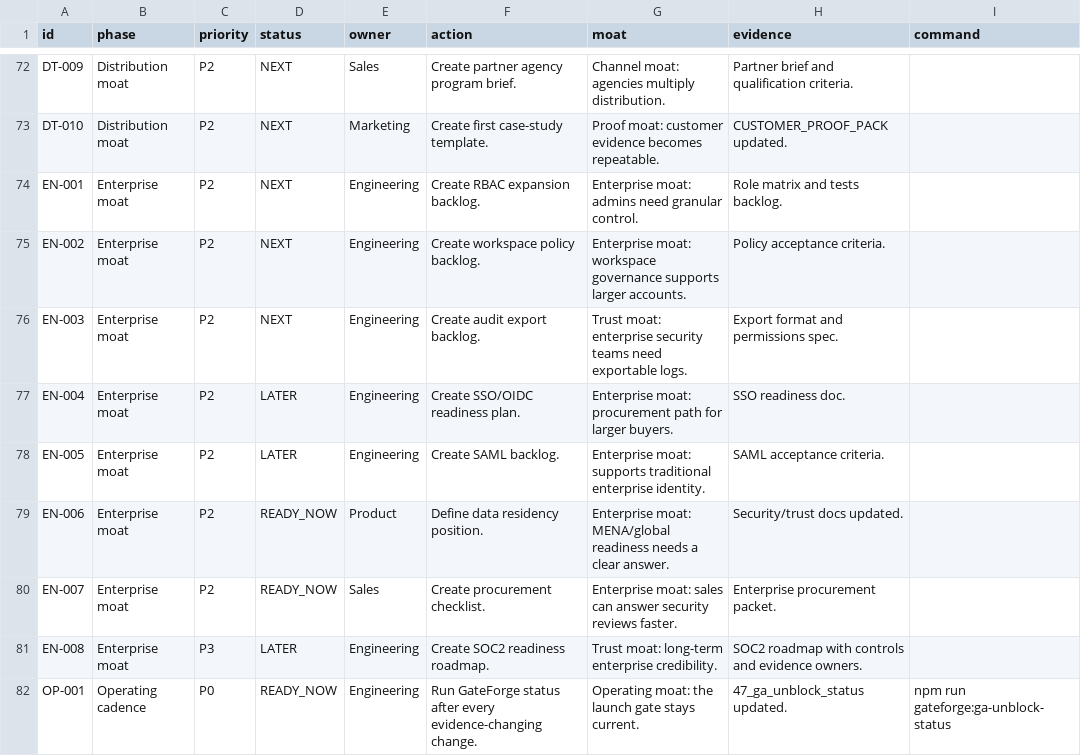
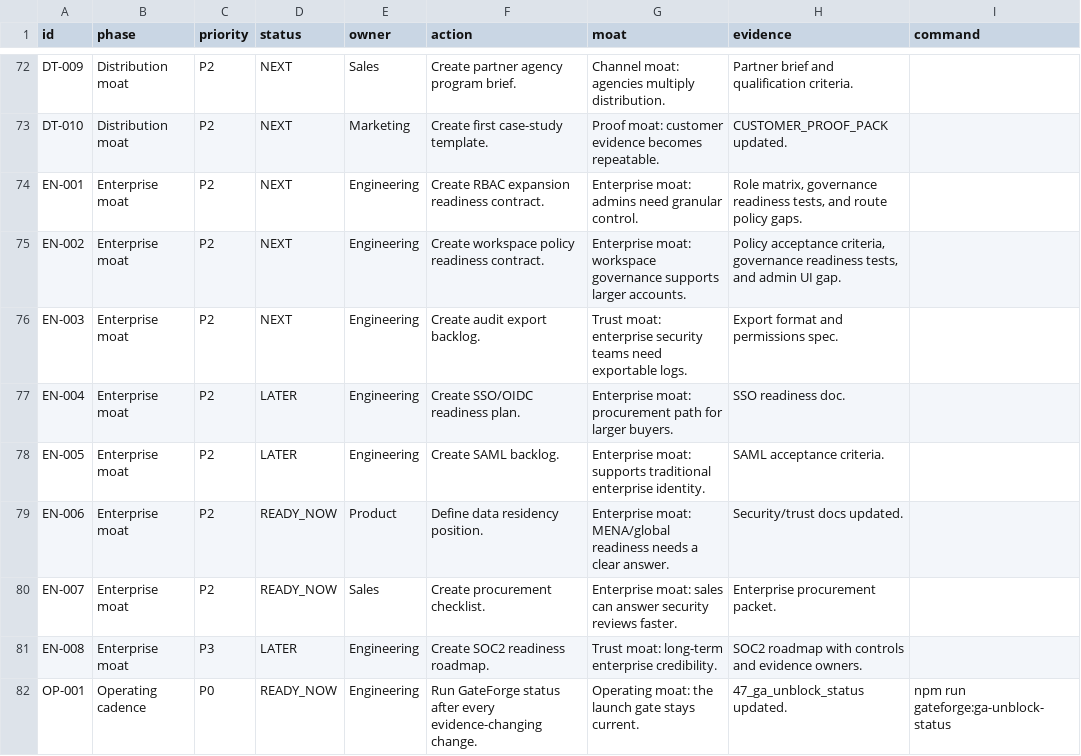
Before and after one commit to ramymortada-cpu/Fnnlr, a CSV file: docs/SAAS_MOAT_ACTION_PLAN.csv, drawn as a sheet; only a part is shown, gaps mark what is left out.

Commit message:
Add enterprise governance readiness contract

```diff
--- a/docs/SAAS_MOAT_ACTION_PLAN.csv
+++ b/docs/SAAS_MOAT_ACTION_PLAN.csv
@@ -73,4 +73,4 @@ id,phase,priority,status,owner,action,moat,evidence,command
 "DT-010","Distribution moat","P2","NEXT","Marketing","Create first case-study template.","Proof moat: customer evidence becomes repeatable.","CUSTOMER_PROOF_PACK updated.",""
-"EN-001","Enterprise moat","P2","NEXT","Engineering","Create RBAC expansion backlog.","Enterprise moat: admins need granular control.","Role matrix and tests backlog.",""
-"EN-002","Enterprise moat","P2","NEXT","Engineering","Create workspace policy backlog.","Enterprise moat: workspace governance supports larger accounts.","Policy acceptance criteria.",""
+"EN-001","Enterprise moat","P2","NEXT","Engineering","Create RBAC expansion readiness contract.","Enterprise moat: admins need granular control.","Role matrix, governance readiness tests, and route policy gaps.",""
+"EN-002","Enterprise moat","P2","NEXT","Engineering","Create workspace policy readiness contract.","Enterprise moat: workspace governance supports larger accounts.","Policy acceptance criteria, governance readiness tests, and admin UI gap.",""
 "EN-003","Enterprise moat","P2","NEXT","Engineering","Create audit export backlog.","Trust moat: enterprise security teams need exportable logs.","Export format and permissions spec.",""
```
Also changed, not shown: 7 other files.
